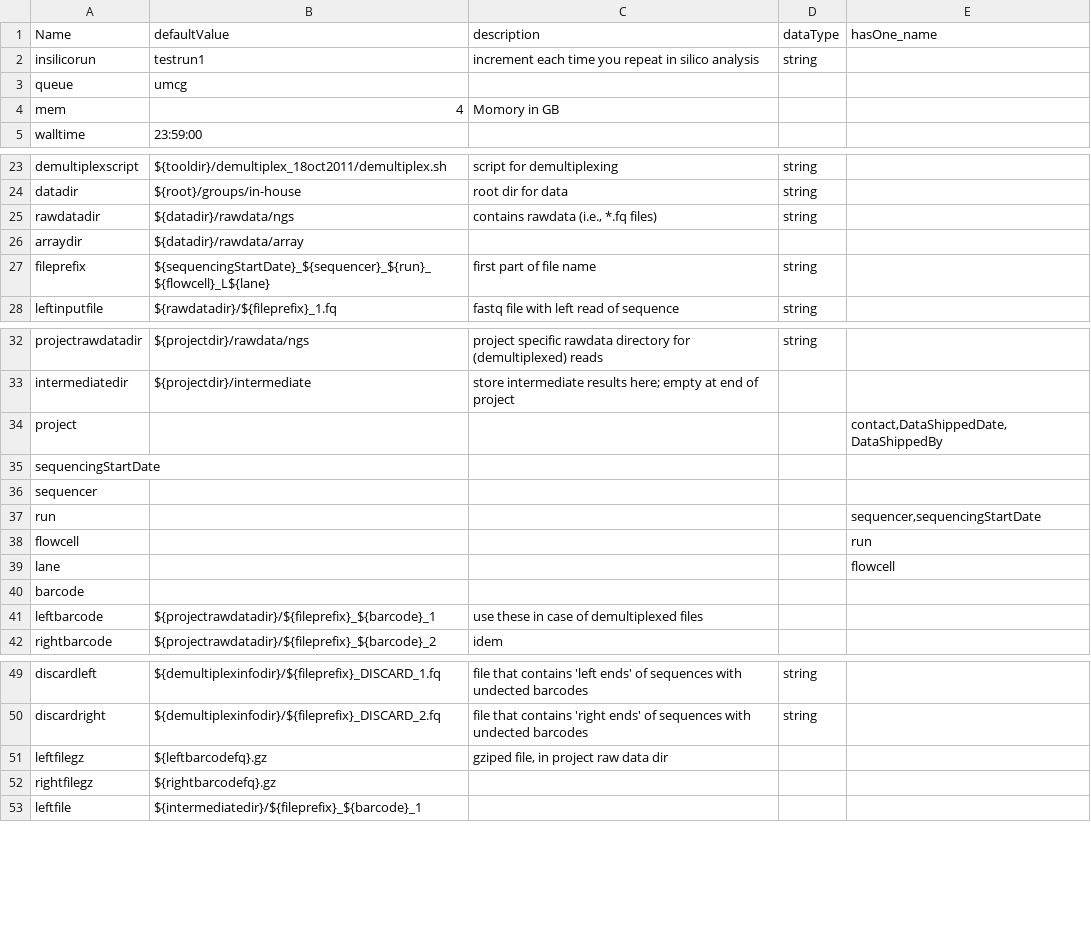
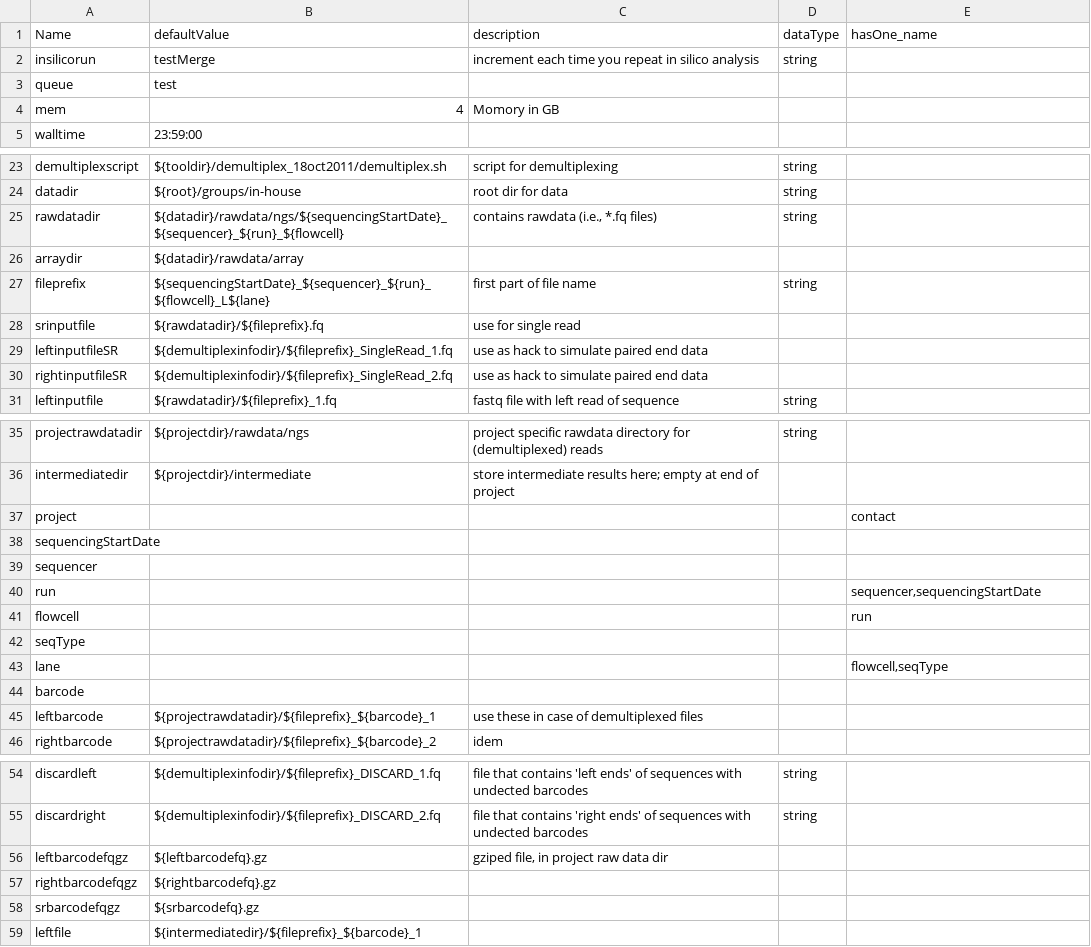
Before and after one commit to molgenis/molgenis-legacy, a CSV file: modules/compute/workflows/in-house_parameters.csv, drawn as a sheet; only a part is shown, gaps mark what is left out; the diff covers the shown part only.

Commit message:
Improved protocols, parameters (and workflow?) to also cope with - Single Read - lanes that are not multiplexed
git-svn-id: http://www.molgenis.org/svn/molgenis_apps/trunk@10870 42de9c89-b41c-0410-9fa9-f33e7b6bda7a

```diff
--- a/modules/compute/workflows/in-house_parameters.csv
+++ b/modules/compute/workflows/in-house_parameters.csv
@@ -1,4 +1,4 @@
 Name,defaultValue,description,dataType,hasOne_name
-insilicorun,testrun1,increment each time you repeat in silico analysis,string,
-queue,umcg,,,
+insilicorun,testMerge,increment each time you repeat in silico analysis,string,
+queue,test,,,
 mem,4,Momory in GB,,
@@ -24,5 +24,8 @@ demultiplexscript,${tooldir}/demultiplex_18oct2011/demultiplex.sh,script for dem
 datadir,${root}/groups/in-house,root dir for data,string,
-rawdatadir,${datadir}/rawdata/ngs,"contains rawdata (i.e., *.fq files)",string,
+rawdatadir,${datadir}/rawdata/ngs/${sequencingStartDate}_${sequencer}_${run}_${flowcell},"contains rawdata (i.e., *.fq files)",string,
 arraydir,${datadir}/rawdata/array,,,
 fileprefix,${sequencingStartDate}_${sequencer}_${run}_${flowcell}_L${lane},first part of file name,string,
+srinputfile,${rawdatadir}/${fileprefix}.fq,use for single read,,
+leftinputfileSR,${demultiplexinfodir}/${fileprefix}_SingleRead_1.fq,use as hack to simulate paired end data,,
+rightinputfileSR,${demultiplexinfodir}/${fileprefix}_SingleRead_2.fq,use as hack to simulate paired end data,,
 leftinputfile,${rawdatadir}/${fileprefix}_1.fq,fastq file with left read of sequence,string,
@@ -33,3 +36,3 @@ projectrawdatadir,${projectdir}/rawdata/ngs,project specific rawdata directory f
 intermediatedir,${projectdir}/intermediate,store intermediate results here; empty at end of project,,
-project,,,,"contact,DataShippedDate,DataShippedBy"
+project,,,,contact
 sequencingStartDate,,,,
@@ -38,3 +41,4 @@ run,,,,"sequencer,sequencingStartDate"
 flowcell,,,,run
-lane,,,,flowcell
+seqType,,,,
+lane,,,,"flowcell,seqType"
 barcode,,,,
@@ -50,4 +55,5 @@ discardleft,${demultiplexinfodir}/${fileprefix}_DISCARD_1.fq,file that contains
 discardright,${demultiplexinfodir}/${fileprefix}_DISCARD_2.fq,file that contains 'right ends' of sequences with undected barcodes,string,
-leftfilegz,${leftbarcodefq}.gz,"gziped file, in project raw data dir",,
-rightfilegz,${rightbarcodefq}.gz,,,
+leftbarcodefqgz,${leftbarcodefq}.gz,"gziped file, in project raw data dir",,
+rightbarcodefqgz,${rightbarcodefq}.gz,,,
+srbarcodefqgz,${srbarcodefq}.gz,,,
 leftfile,${intermediatedir}/${fileprefix}_${barcode}_1,,,
```
Also changed, not shown: 1 added row and 1 edited cell elsewhere in this file, modules/compute/workflows/workflow_inhouse.csv, 16 other files.
